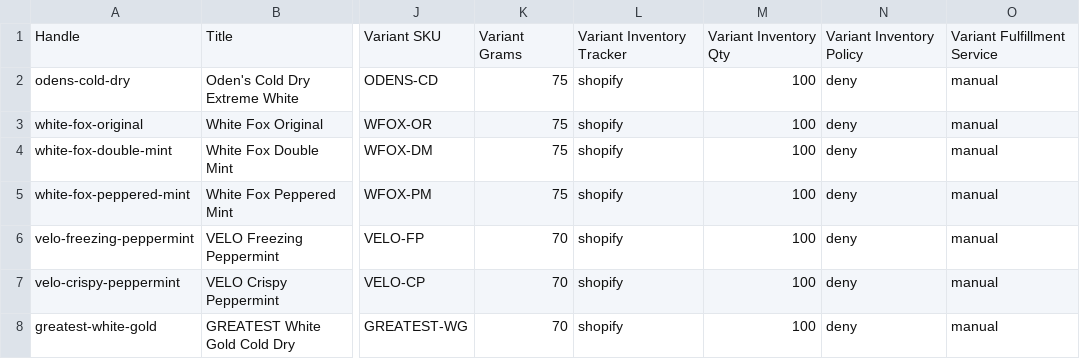
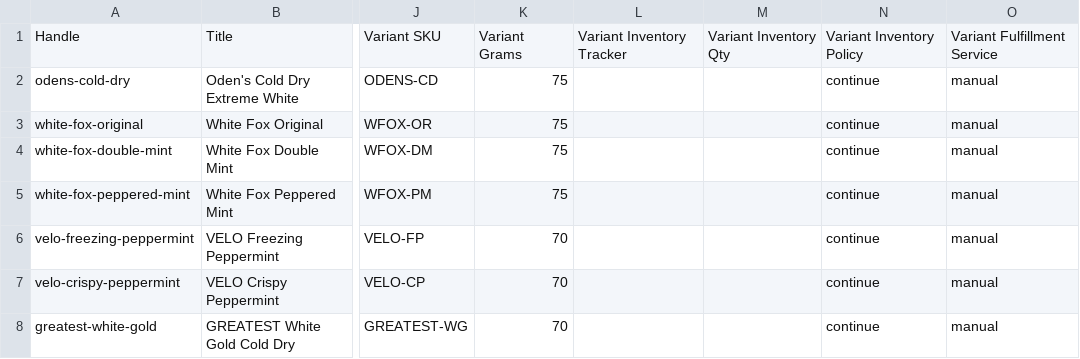
Before and after one commit to brainaxe1995/shopify-pussi, a CSV file: _seed/products.csv, drawn as a sheet; only a part is shown, gaps mark what is left out; the diff names each change by its address in the sheet, - before the commit and + after, or states it on an @@ line.

Commit message:
csv: untrack inventory so products always purchasable

```diff
--- a/_seed/products.csv
+++ b/_seed/products.csv
-L2:L8: shopify
+L2:L8: (empty)
-M2:M8: 100
+M2:M8: (empty)
-N2:N8: deny
+N2:N8: continue
```
